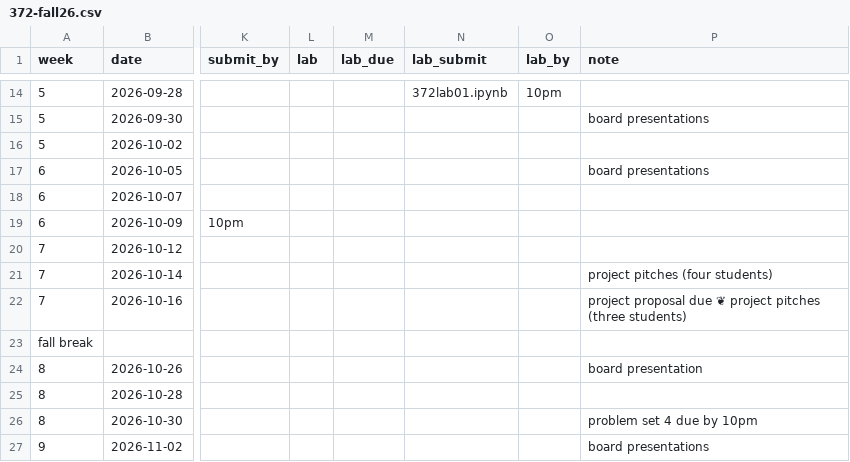
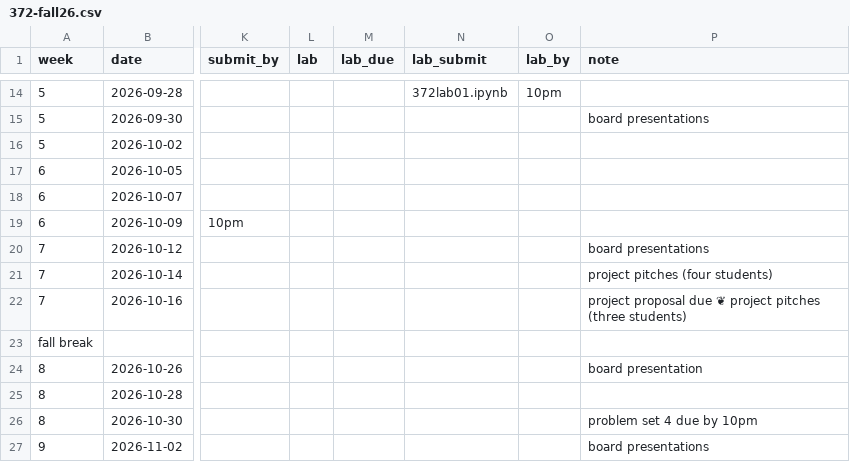
Before and after one commit to kyleormsby/kyleormsby.github.io, a CSV file: src/data/courses/372-fall26.csv, drawn as a sheet; only a part is shown, gaps mark what is left out; the diff names each change by its address in the sheet, - before the commit and + after, or states it on an @@ line.

Commit message:
372: board presentations moved from Oct 5 to Oct 12

```diff
--- a/src/data/courses/372-fall26.csv
+++ b/src/data/courses/372-fall26.csv
-P17 (note): board presentations
+P17 (note): (empty)
-P20 (note): (empty)
+P20 (note): board presentations
```
